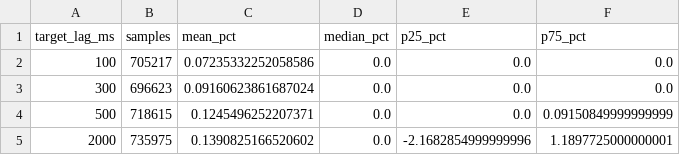
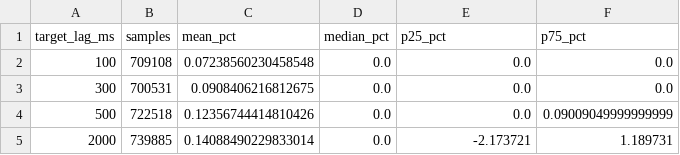
Before and after one commit to dturnover/solana-copy-trader, a CSV file: reports/lag_curve.csv, drawn as a sheet.

```diff
--- a/reports/lag_curve.csv
+++ b/reports/lag_curve.csv
@@ -1,5 +1,5 @@
 target_lag_ms,samples,mean_pct,median_pct,p25_pct,p75_pct
-100,705217,0.07235332252058586,0.0,0.0,0.0
-300,696623,0.09160623861687024,0.0,0.0,0.0
-500,718615,0.1245496252207371,0.0,0.0,0.09150849999999999
-2000,735975,0.1390825166520602,0.0,-2.1682854999999996,1.1897725000000001
+100,709108,0.07238560230458548,0.0,0.0,0.0
+300,700531,0.0908406216812675,0.0,0.0,0.0
+500,722518,0.12356744414810426,0.0,0.0,0.09009049999999999
+2000,739885,0.14088490229833014,0.0,-2.173721,1.189731
```
